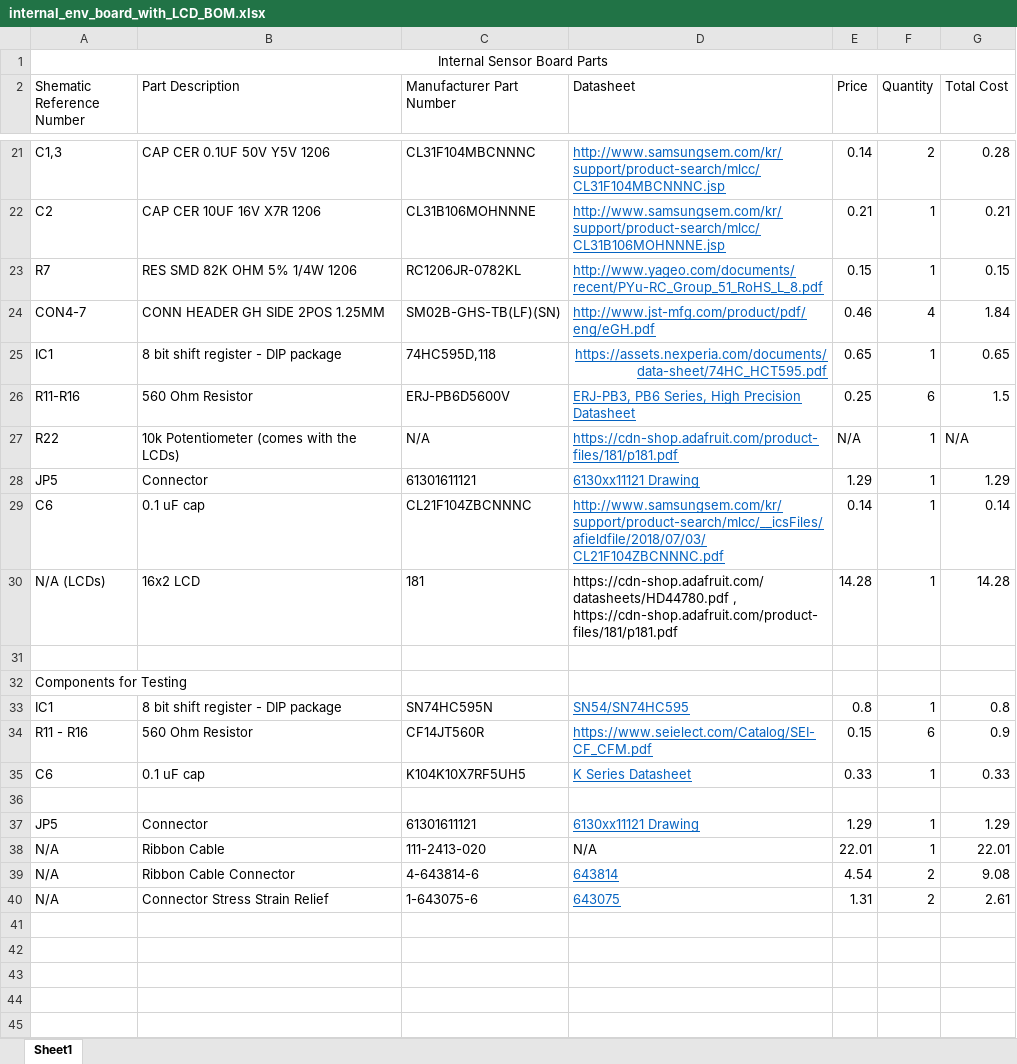
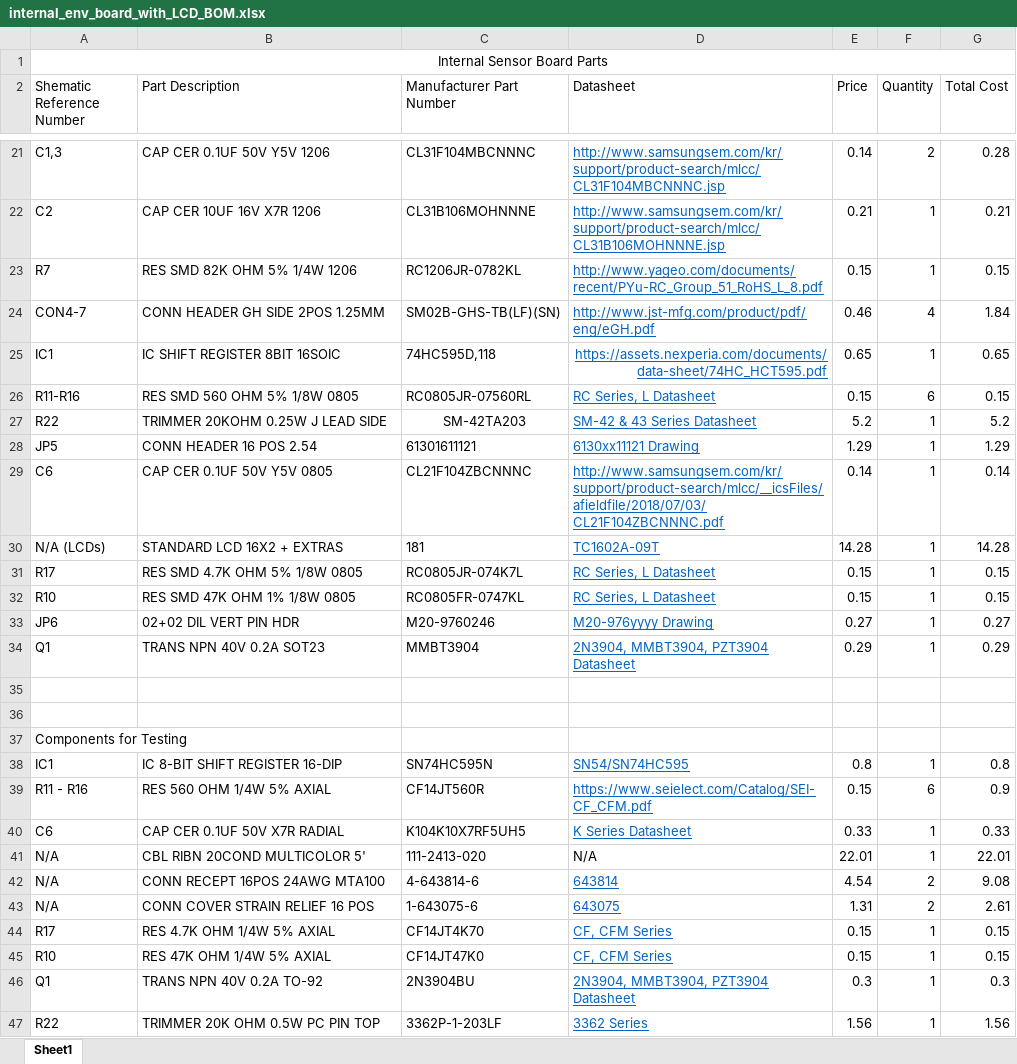
Before and after one commit to arvpUofA/au_hardware, an Excel workbook: internal_env_board/internal_env_board2/internal_env_board_with_LCD_BOM.xlsx, sheet Sheet1, drawn as a sheet; only a part is shown, gaps mark what is left out; values as stored, in another font and other column widths than the file's, no borders; removed rows and columns are numbered as before the commit, all else as after; the diff names each change by its address in the sheet, - before the commit and + after, or states it on an @@ line.

```diff
--- a/internal_env_board/internal_env_board2/internal_env_board_with_LCD_BOM.xlsx (sheet Sheet1)
+++ b/internal_env_board/internal_env_board2/internal_env_board_with_LCD_BOM.xlsx (sheet Sheet1)
-B25 (Part Description): 8 bit shift register - DIP package
+B25 (Part Description): IC SHIFT REGISTER 8BIT 16SOIC
-row 26: R11-R16 | 560 Ohm Resistor | ERJ-PB6D5600V | ERJ-PB3, PB6 Series, High Precision Datasheet | 0.25 | 6 | 1.5
-row 27: R22 | 10k Potentiometer (comes with the LCDs) | N/A | https://cdn-shop.adafruit.com/product-files/181/p181.pdf | N/A | 1 | N/A
+row 26: R11-R16 | RES SMD 560 OHM 5% 1/8W 0805 | RC0805JR-07560RL | RC Series, L Datasheet | 0.15 | 6 | 0.15
+row 27: R22 | TRIMMER 20KOHM 0.25W J LEAD SIDE | SM-42TA203 | SM-42 & 43 Series Datasheet | 5.2 | 1 | 5.2
-B28 (Part Description): Connector
+B28 (Part Description): CONN HEADER 16 POS 2.54
-B29 (Part Description): 0.1 uF cap
+B29 (Part Description): CAP CER 0.1UF 50V Y5V 0805
-B30 (Part Description): 16x2 LCD
+B30 (Part Description): STANDARD LCD 16X2 + EXTRAS
-D30 (Datasheet): https://cdn-shop.adafruit.com/datasheets/HD44780.pdf , https://cdn-shop.adafruit.com/product-files/181/p181.pdf
+D30 (Datasheet): TC1602A-09T
@@ D30 underline: off → on, text colour: black → #0563C1 @@
+row 31: R17 | RES SMD 4.7K OHM 5% 1/8W 0805 | RC0805JR-074K7L | RC Series, L Datasheet | 0.15 | 1 | 0.15
+row 32: R10 | RES SMD 47K OHM 1% 1/8W 0805 | RC0805FR-0747KL | RC Series, L Datasheet | 0.15 | 1 | 0.15
+row 33: JP6 | 02+02 DIL VERT PIN HDR | M20-9760246 | M20-976yyyy Drawing | 0.27 | 1 | 0.27
+row 34: Q1 | TRANS NPN 40V 0.2A SOT23 | MMBT3904 | 2N3904, MMBT3904, PZT3904 Datasheet | 0.29 | 1 | 0.29
+row 35: (empty)
-B38 (Part Description): 8 bit shift register - DIP package
+B38 (Part Description): IC 8-BIT SHIFT REGISTER 16-DIP
-B39 (Part Description): 560 Ohm Resistor
+B39 (Part Description): RES 560 OHM 1/4W 5% AXIAL
-B40 (Part Description): 0.1 uF cap
+B40 (Part Description): CAP CER 0.1UF 50V X7R RADIAL
-row 36: (empty)
-row 37: JP5 | Connector | 61301611121 | 6130xx11121 Drawing | 1.29 | 1 | 1.29
-B41 (Part Description): Ribbon Cable
+B41 (Part Description): CBL RIBN 20COND MULTICOLOR 5'
-B42 (Part Description): Ribbon Cable Connector
+B42 (Part Description): CONN RECEPT 16POS 24AWG MTA100
-B43 (Part Description): Connector Stress Strain Relief
+B43 (Part Description): CONN COVER STRAIN RELIEF 16 POS
+row 44: R17 | RES 4.7K OHM 1/4W 5% AXIAL | CF14JT4K70 | CF, CFM Series | 0.15 | 1 | 0.15
+row 45: R10 | RES 47K OHM 1/4W 5% AXIAL | CF14JT47K0 | CF, CFM Series | 0.15 | 1 | 0.15
+row 46: Q1 | TRANS NPN 40V 0.2A TO-92 | 2N3904BU | 2N3904, MMBT3904, PZT3904 Datasheet | 0.3 | 1 | 0.3
+row 47: R22 | TRIMMER 20K OHM 0.5W PC PIN TOP | 3362P-1-203LF | 3362 Series | 1.56 | 1 | 1.56
```
Also changed, not shown: 2 other files.
